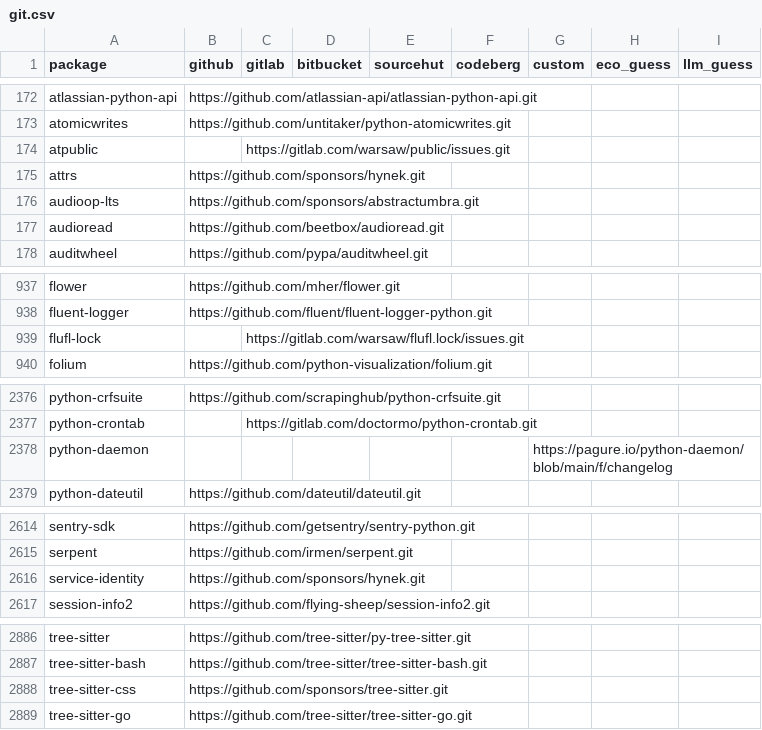
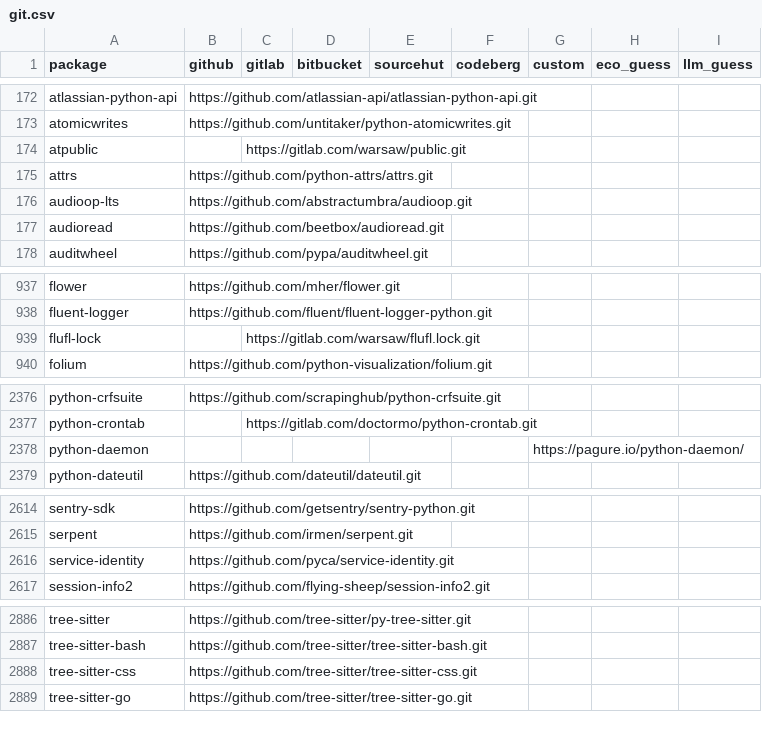
Before and after one commit to osendowment/model, a CSV file: data/sources/pypi/git.csv, drawn as a sheet; only a part is shown, gaps mark what is left out.

Commit message:
data: regenerate value-stage outputs (stats.csv metric format + value/validation)
Full value-pipeline run (--skip-fetch, cached historical data): stats.csv in
the new metric x ecosystem matrix; value.csv 12,096 rows (11,235 valid / 165
invalid / 696 orphan); validation.csv 11,335 targets. Includes the per-eco
git.csv / results.csv the run produced.

```diff
--- a/data/sources/pypi/git.csv
+++ b/data/sources/pypi/git.csv
@@ -173,5 +173,5 @@
 "atomicwrites","https://github.com/untitaker/python-atomicwrites.git","","","","","","",""
-"atpublic","","https://gitlab.com/warsaw/public/issues.git","","","","","",""
-"attrs","https://github.com/sponsors/hynek.git","","","","","","",""
-"audioop-lts","https://github.com/sponsors/abstractumbra.git","","","","","","",""
+"atpublic","","https://gitlab.com/warsaw/public.git","","","","","",""
+"attrs","https://github.com/python-attrs/attrs.git","","","","","","",""
+"audioop-lts","https://github.com/abstractumbra/audioop.git","","","","","","",""
 "audioread","https://github.com/beetbox/audioread.git","","","","","","",""
@@ -938,3 +938,3 @@
 "fluent-logger","https://github.com/fluent/fluent-logger-python.git","","","","","","",""
-"flufl-lock","","https://gitlab.com/warsaw/flufl.lock/issues.git","","","","","",""
+"flufl-lock","","https://gitlab.com/warsaw/flufl.lock.git","","","","","",""
 "folium","https://github.com/python-visualization/folium.git","","","","","","",""
@@ -2377,3 +2377,3 @@
 "python-crontab","","https://gitlab.com/doctormo/python-crontab.git","","","","","",""
-"python-daemon","","","","","","https://pagure.io/python-daemon/blob/main/f/changelog","",""
+"python-daemon","","","","","","https://pagure.io/python-daemon/","",""
 "python-dateutil","https://github.com/dateutil/dateutil.git","","","","","","",""
@@ -2615,3 +2615,3 @@
 "serpent","https://github.com/irmen/serpent.git","","","","","","",""
-"service-identity","https://github.com/sponsors/hynek.git","","","","","","",""
+"service-identity","https://github.com/pyca/service-identity.git","","","","","","",""
 "session-info2","https://github.com/flying-sheep/session-info2.git","","","","","","",""
@@ -2887,3 +2887,3 @@
 "tree-sitter-bash","https://github.com/tree-sitter/tree-sitter-bash.git","","","","","","",""
-"tree-sitter-css","https://github.com/sponsors/tree-sitter.git","","","","","","",""
+"tree-sitter-css","https://github.com/tree-sitter/tree-sitter-css.git","","","","","","",""
 "tree-sitter-go","https://github.com/tree-sitter/tree-sitter-go.git","","","","","","",""
```
Also changed, not shown: data/sources/git/urls.csv, data/sources/npm/git.csv, 7 other files.
